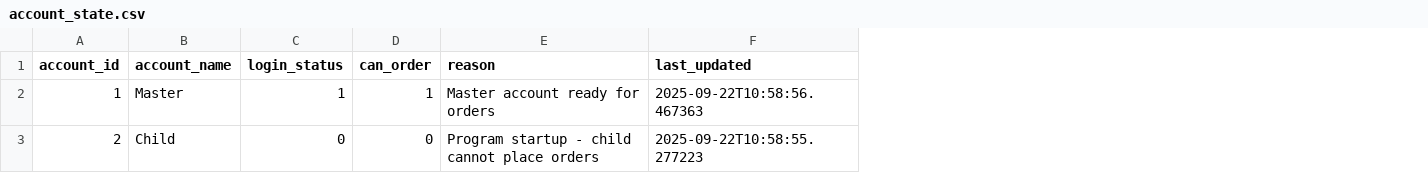
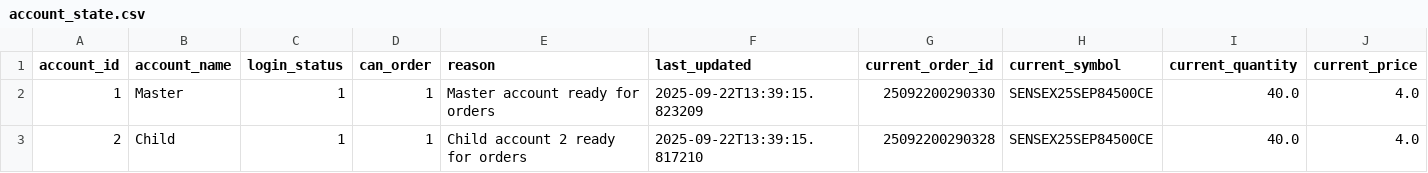
Before and after one commit to kratikdebdocumentation-max/MasterChild, a CSV file: account_state.csv, drawn as a sheet; the diff names each change by its address in the sheet, - before the commit and + after, or states it on an @@ line.

Commit message:
Kratik v3- Buy Orders going fine

```diff
--- a/account_state.csv
+++ b/account_state.csv
+column G (current_order_id), rows 2-3: 25092200290330 | 25092200290328
+column H (current_symbol), rows 2-3: SENSEX25SEP84500CE | SENSEX25SEP84500CE
+column I (current_quantity), rows 2-3: 40.0 | 40.0
+column J (current_price), rows 2-3: 4.0 | 4.0
-F2 (last_updated): 2025-09-22T10:58:56.467363
+F2 (last_updated): 2025-09-22T13:39:15.823209
-C3 (login_status): 0
+C3 (login_status): 1
-D3 (can_order): 0
+D3 (can_order): 1
-E3 (reason): Program startup - child cannot place orders
+E3 (reason): Child account 2 ready for orders
-F3 (last_updated): 2025-09-22T10:58:55.277223
+F3 (last_updated): 2025-09-22T13:39:15.817210
```
Also changed, not shown: 7 other files.
